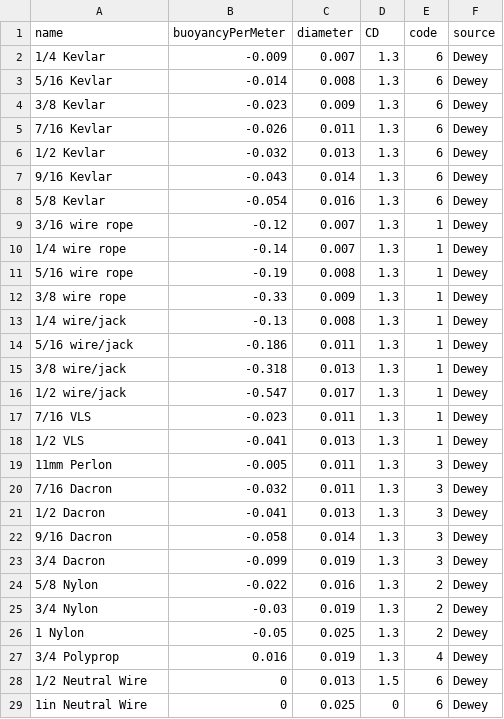
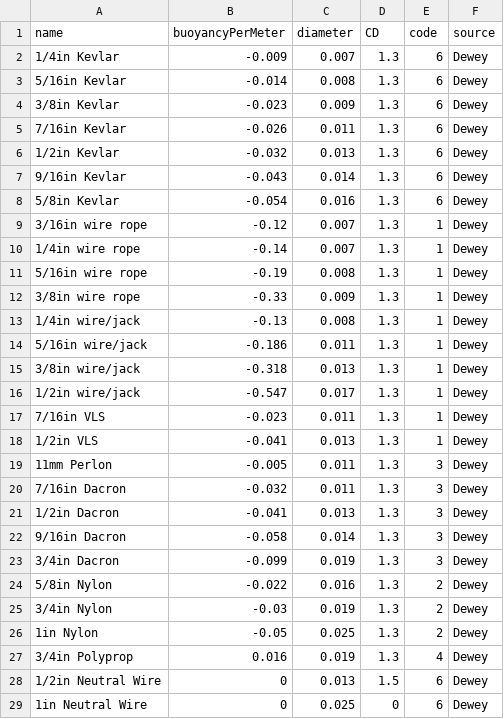
Before and after one commit to dankelley/mooring, a CSV file: create_data/dewey/wires_dewey.csv, drawn as a sheet; only a part is shown; the diff covers the shown part only.

```diff
--- a/create_data/dewey/wires_dewey.csv
+++ b/create_data/dewey/wires_dewey.csv
@@ -1,29 +1,29 @@
 "name","buoyancyPerMeter","diameter","CD","code","source"
-"1/4 Kevlar",-0.009,0.007,1.3,6,"Dewey"
-"5/16 Kevlar",-0.014,0.008,1.3,6,"Dewey"
-"3/8 Kevlar",-0.023,0.009,1.3,6,"Dewey"
-"7/16 Kevlar",-0.026,0.011,1.3,6,"Dewey"
-"1/2 Kevlar",-0.032,0.013,1.3,6,"Dewey"
-"9/16 Kevlar",-0.043,0.014,1.3,6,"Dewey"
-"5/8 Kevlar",-0.054,0.016,1.3,6,"Dewey"
-"3/16 wire rope",-0.12,0.007,1.3,1,"Dewey"
-"1/4 wire rope",-0.14,0.007,1.3,1,"Dewey"
-"5/16 wire rope",-0.19,0.008,1.3,1,"Dewey"
-"3/8 wire rope",-0.33,0.009,1.3,1,"Dewey"
-"1/4 wire/jack",-0.13,0.008,1.3,1,"Dewey"
-"5/16 wire/jack",-0.186,0.011,1.3,1,"Dewey"
-"3/8 wire/jack",-0.318,0.013,1.3,1,"Dewey"
-"1/2 wire/jack",-0.547,0.017,1.3,1,"Dewey"
-"7/16 VLS",-0.023,0.011,1.3,1,"Dewey"
-"1/2 VLS",-0.041,0.013,1.3,1,"Dewey"
+"1/4in Kevlar",-0.009,0.007,1.3,6,"Dewey"
+"5/16in Kevlar",-0.014,0.008,1.3,6,"Dewey"
+"3/8in Kevlar",-0.023,0.009,1.3,6,"Dewey"
+"7/16in Kevlar",-0.026,0.011,1.3,6,"Dewey"
+"1/2in Kevlar",-0.032,0.013,1.3,6,"Dewey"
+"9/16in Kevlar",-0.043,0.014,1.3,6,"Dewey"
+"5/8in Kevlar",-0.054,0.016,1.3,6,"Dewey"
+"3/16in wire rope",-0.12,0.007,1.3,1,"Dewey"
+"1/4in wire rope",-0.14,0.007,1.3,1,"Dewey"
+"5/16in wire rope",-0.19,0.008,1.3,1,"Dewey"
+"3/8in wire rope",-0.33,0.009,1.3,1,"Dewey"
+"1/4in wire/jack",-0.13,0.008,1.3,1,"Dewey"
+"5/16in wire/jack",-0.186,0.011,1.3,1,"Dewey"
+"3/8in wire/jack",-0.318,0.013,1.3,1,"Dewey"
+"1/2in wire/jack",-0.547,0.017,1.3,1,"Dewey"
+"7/16in VLS",-0.023,0.011,1.3,1,"Dewey"
+"1/2in VLS",-0.041,0.013,1.3,1,"Dewey"
 "11mm Perlon",-0.005,0.011,1.3,3,"Dewey"
-"7/16 Dacron",-0.032,0.011,1.3,3,"Dewey"
-"1/2 Dacron",-0.041,0.013,1.3,3,"Dewey"
-"9/16 Dacron",-0.058,0.014,1.3,3,"Dewey"
-"3/4 Dacron",-0.099,0.019,1.3,3,"Dewey"
-"5/8 Nylon",-0.022,0.016,1.3,2,"Dewey"
-"3/4 Nylon",-0.03,0.019,1.3,2,"Dewey"
-"1 Nylon",-0.05,0.025,1.3,2,"Dewey"
-"3/4 Polyprop",0.016,0.019,1.3,4,"Dewey"
-"1/2 Neutral Wire",0,0.013,1.5,6,"Dewey"
+"7/16in Dacron",-0.032,0.011,1.3,3,"Dewey"
+"1/2in Dacron",-0.041,0.013,1.3,3,"Dewey"
+"9/16in Dacron",-0.058,0.014,1.3,3,"Dewey"
+"3/4in Dacron",-0.099,0.019,1.3,3,"Dewey"
+"5/8in Nylon",-0.022,0.016,1.3,2,"Dewey"
+"3/4in Nylon",-0.03,0.019,1.3,2,"Dewey"
+"1in Nylon",-0.05,0.025,1.3,2,"Dewey"
+"3/4in Polyprop",0.016,0.019,1.3,4,"Dewey"
+"1/2in Neutral Wire",0,0.013,1.5,6,"Dewey"
 "1in Neutral Wire",0,0.025,0,6,"Dewey"
```
Also changed, not shown: 4 edited cells elsewhere in this file, create_data/bio/floats_bio.csv, create_data/bio/instruments_bio.csv, 27 other files.
